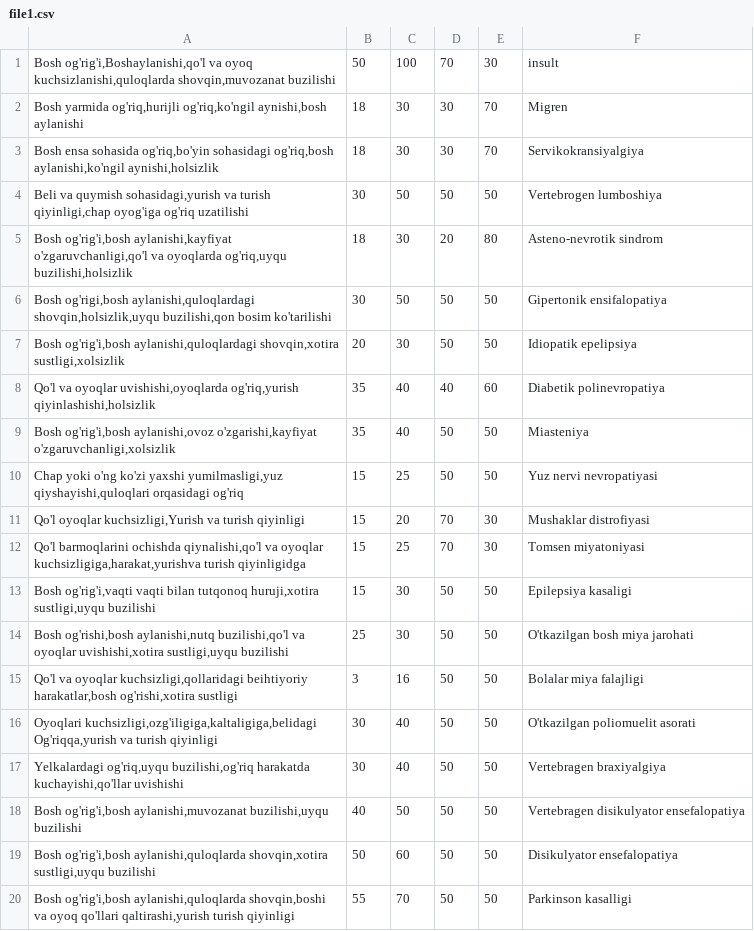
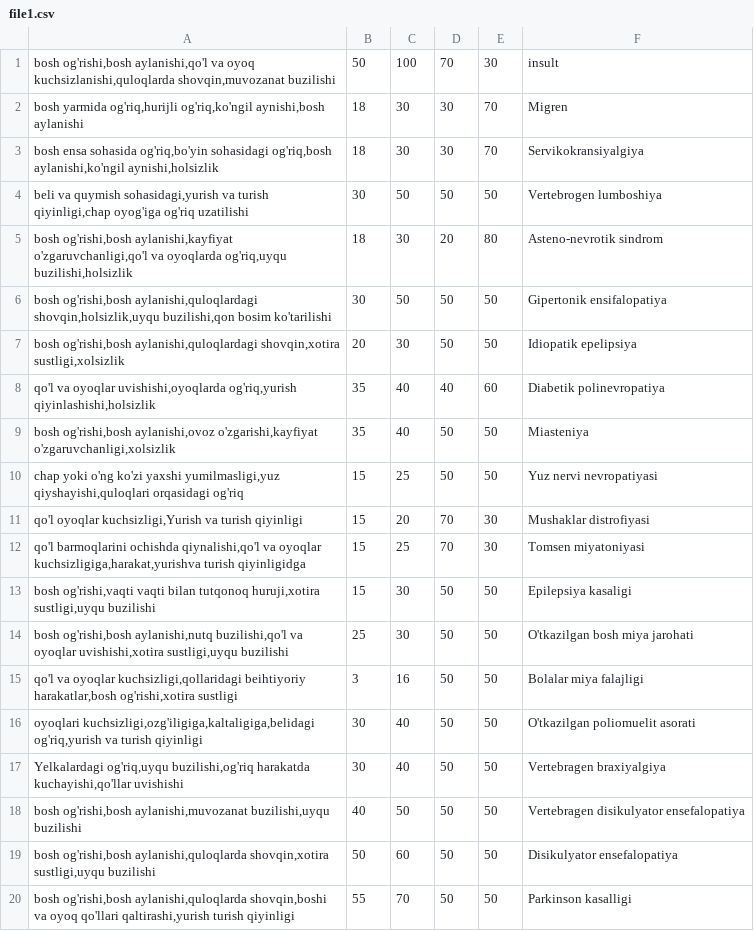
Before and after one commit to sinus22/nevrologiya, a CSV file: file1.csv, drawn as a sheet.

```diff
--- a/file1.csv
+++ b/file1.csv
@@ -1,20 +1,20 @@
-Bosh og'rig'i,Boshaylanishi,qo'l va oyoq kuchsizlanishi,quloqlarda shovqin,muvozanat buzilishi;50;100;70;30;insult
-Bosh yarmida og'riq,hurijli og'riq,ko'ngil aynishi,bosh aylanishi;18;30;30;70;Migren
-Bosh ensa sohasida og'riq,bo'yin sohasidagi og'riq,bosh aylanishi,ko'ngil aynishi,holsizlik;18;30;30;70;Servikokransiyalgiya
-Beli va quymish sohasidagi,yurish va turish qiyinligi,chap oyog'iga og'riq uzatilishi;30;50;50;50;Vertebrogen lumboshiya
-Bosh og'rig'i,bosh aylanishi,kayfiyat o'zgaruvchanligi,qo'l va oyoqlarda og'riq,uyqu buzilishi,holsizlik;18;30;20;80;Asteno-nevrotik sindrom
-Bosh og'rigi,bosh aylanishi,quloqlardagi shovqin,holsizlik,uyqu buzilishi,qon bosim ko'tarilishi;30;50;50;50;Gipertonik ensifalopatiya
-Bosh og'rig'i,bosh aylanishi,quloqlardagi shovqin,xotira sustligi,xolsizlik;20;30;50;50;Idiopatik epelipsiya
-Qo'l va oyoqlar uvishishi,oyoqlarda og'riq,yurish qiyinlashishi,holsizlik;35;40;40;60;Diabetik polinevropatiya
-Bosh og'rig'i,bosh aylanishi,ovoz o'zgarishi,kayfiyat o'zgaruvchanligi,xolsizlik;35;40;50;50;Miasteniya
-Chap yoki o'ng ko'zi yaxshi yumilmasligi,yuz qiyshayishi,quloqlari orqasidagi og'riq;15;25;50;50;Yuz nervi nevropatiyasi
-Qo'l oyoqlar kuchsizligi,Yurish va turish qiyinligi;15;20;70;30;Mushaklar distrofiyasi
-Qo'l barmoqlarini ochishda qiynalishi,qo'l va oyoqlar kuchsizligiga,harakat,yurishva turish qiyinligidga;15;25;70;30;Tomsen miyatoniyasi
-Bosh og'rig'i,vaqti vaqti bilan tutqonoq huruji,xotira sustligi,uyqu buzilishi;15;30;50;50;Epilepsiya kasaligi
-Bosh og'rishi,bosh aylanishi,nutq buzilishi,qo'l va oyoqlar uvishishi,xotira sustligi,uyqu buzilishi;25;30;50;50;O'tkazilgan bosh miya jarohati
-Qo'l va oyoqlar kuchsizligi,qollaridagi beihtiyoriy harakatlar,bosh og'rishi,xotira sustligi;3;16;50;50;Bolalar miya falajligi
-Oyoqlari kuchsizligi,ozg'iligiga,kaltaligiga,belidagi Og'riqqa,yurish va turish qiyinligi;30;40;50;50;O'tkazilgan poliomuelit asorati
+bosh og'rishi,bosh aylanishi,qo'l va oyoq kuchsizlanishi,quloqlarda shovqin,muvozanat buzilishi;50;100;70;30;insult
+bosh yarmida og'riq,hurijli og'riq,ko'ngil aynishi,bosh aylanishi;18;30;30;70;Migren
+bosh ensa sohasida og'riq,bo'yin sohasidagi og'riq,bosh aylanishi,ko'ngil aynishi,holsizlik;18;30;30;70;Servikokransiyalgiya
+beli va quymish sohasidagi,yurish va turish qiyinligi,chap oyog'iga og'riq uzatilishi;30;50;50;50;Vertebrogen lumboshiya
+bosh og'rishi,bosh aylanishi,kayfiyat o'zgaruvchanligi,qo'l va oyoqlarda og'riq,uyqu buzilishi,holsizlik;18;30;20;80;Asteno-nevrotik sindrom
+bosh og'rishi,bosh aylanishi,quloqlardagi shovqin,holsizlik,uyqu buzilishi,qon bosim ko'tarilishi;30;50;50;50;Gipertonik ensifalopatiya
+bosh og'rishi,bosh aylanishi,quloqlardagi shovqin,xotira sustligi,xolsizlik;20;30;50;50;Idiopatik epelipsiya
+qo'l va oyoqlar uvishishi,oyoqlarda og'riq,yurish qiyinlashishi,holsizlik;35;40;40;60;Diabetik polinevropatiya
+bosh og'rishi,bosh aylanishi,ovoz o'zgarishi,kayfiyat o'zgaruvchanligi,xolsizlik;35;40;50;50;Miasteniya
+chap yoki o'ng ko'zi yaxshi yumilmasligi,yuz qiyshayishi,quloqlari orqasidagi og'riq;15;25;50;50;Yuz nervi nevropatiyasi
+qo'l oyoqlar kuchsizligi,Yurish va turish qiyinligi;15;20;70;30;Mushaklar distrofiyasi
+qo'l barmoqlarini ochishda qiynalishi,qo'l va oyoqlar kuchsizligiga,harakat,yurishva turish qiyinligidga;15;25;70;30;Tomsen miyatoniyasi
+bosh og'rishi,vaqti vaqti bilan tutqonoq huruji,xotira sustligi,uyqu buzilishi;15;30;50;50;Epilepsiya kasaligi
+bosh og'rishi,bosh aylanishi,nutq buzilishi,qo'l va oyoqlar uvishishi,xotira sustligi,uyqu buzilishi;25;30;50;50;O'tkazilgan bosh miya jarohati
+qo'l va oyoqlar kuchsizligi,qollaridagi beihtiyoriy harakatlar,bosh og'rishi,xotira sustligi;3;16;50;50;Bolalar miya falajligi
+oyoqlari kuchsizligi,ozg'iligiga,kaltaligiga,belidagi og'riq,yurish va turish qiyinligi;30;40;50;50;O'tkazilgan poliomuelit asorati
 Yelkalardagi og'riq,uyqu buzilishi,og'riq harakatda kuchayishi,qo'llar uvishishi;30;40;50;50;Vertebragen braxiyalgiya
-Bosh og'rig'i,bosh aylanishi,muvozanat buzilishi,uyqu buzilishi;40;50;50;50;Vertebragen disikulyator ensefalopatiya
-Bosh og'rig'i,bosh aylanishi,quloqlarda shovqin,xotira sustligi,uyqu buzilishi;50;60;50;50;Disikulyator ensefalopatiya
-Bosh og'rig'i,bosh aylanishi,quloqlarda shovqin,boshi va oyoq qo'llari qaltirashi,yurish turish qiyinligi;55;70;50;50;Parkinson kasalligi
+bosh og'rishi,bosh aylanishi,muvozanat buzilishi,uyqu buzilishi;40;50;50;50;Vertebragen disikulyator ensefalopatiya
+bosh og'rishi,bosh aylanishi,quloqlarda shovqin,xotira sustligi,uyqu buzilishi;50;60;50;50;Disikulyator ensefalopatiya
+bosh og'rishi,bosh aylanishi,quloqlarda shovqin,boshi va oyoq qo'llari qaltirashi,yurish turish qiyinligi;55;70;50;50;Parkinson kasalligi
```
Also changed, not shown: 1 other file.
